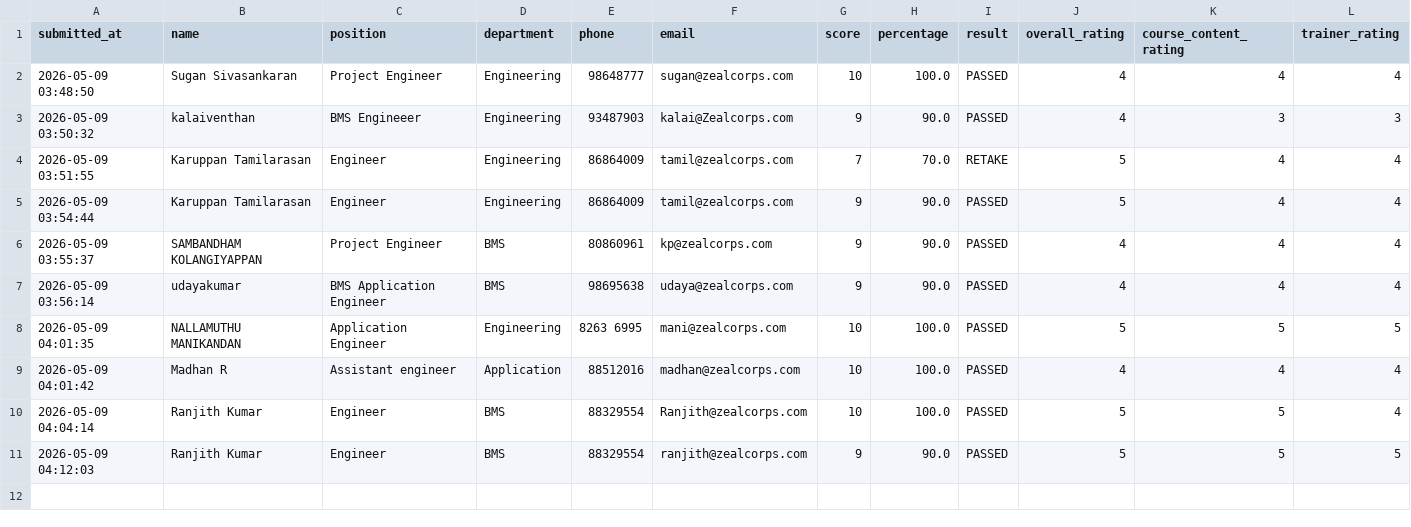
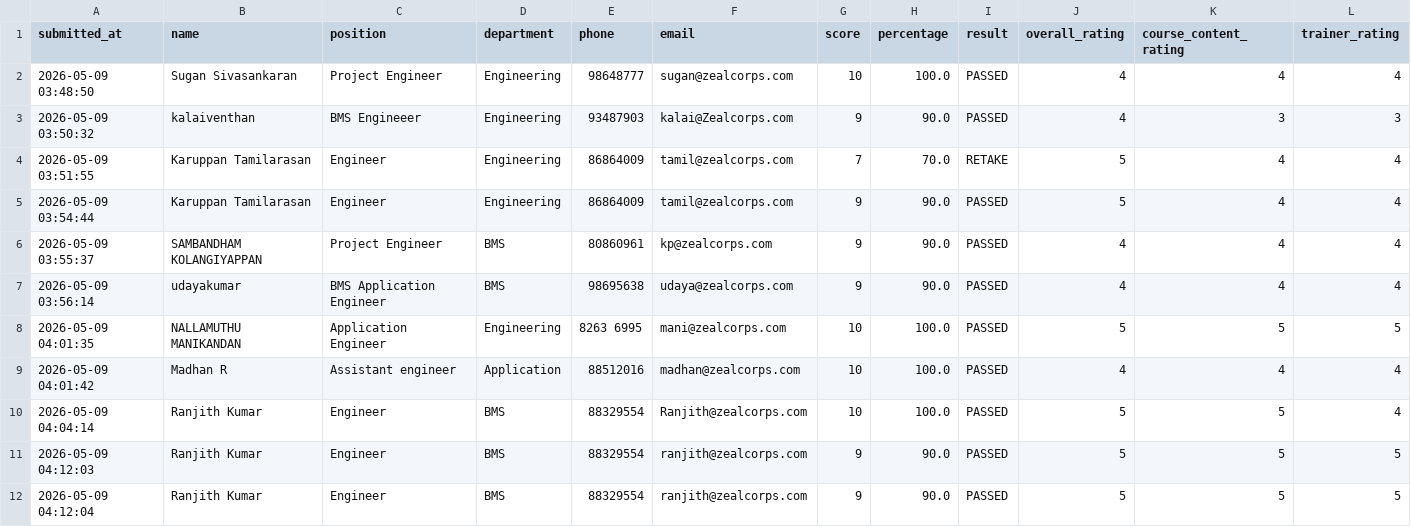
Before and after one commit to sarathgoshzc/chiller-assessment, a CSV file: results/course_feedback.csv, drawn as a sheet; only a part is shown; rows hold the shown columns only; the diff names each change by its address in the sheet, - before the commit and + after, or states it on an @@ line.

Commit message:
Add course feedback - Ranjith Kumar - 2026-05-09 04:12:04

```diff
--- a/results/course_feedback.csv
+++ b/results/course_feedback.csv
+row 12: 2026-05-09 04:12:04 | Ranjith Kumar | Engineer | BMS | 88329554 | ranjith@zealcorps.com | 9 | 90.0 | PASSED | 5 | 5 | 5
```
